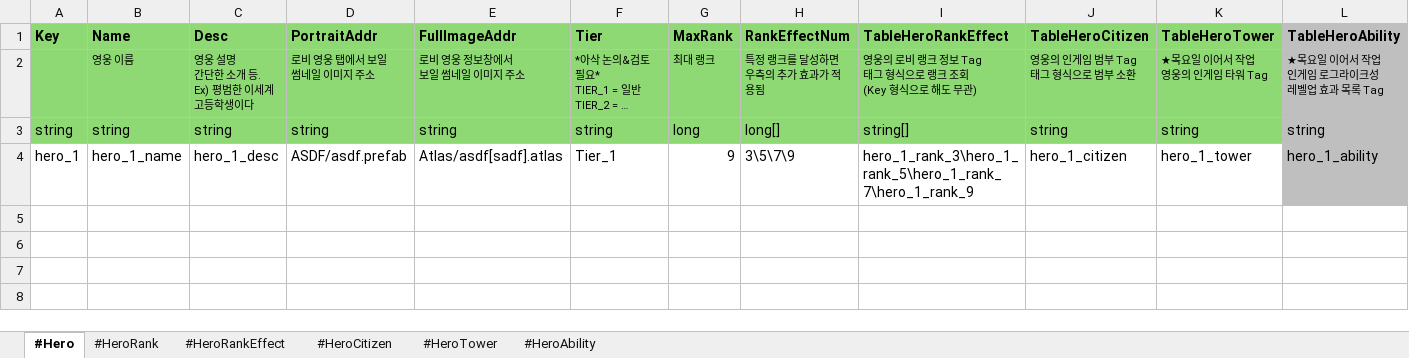
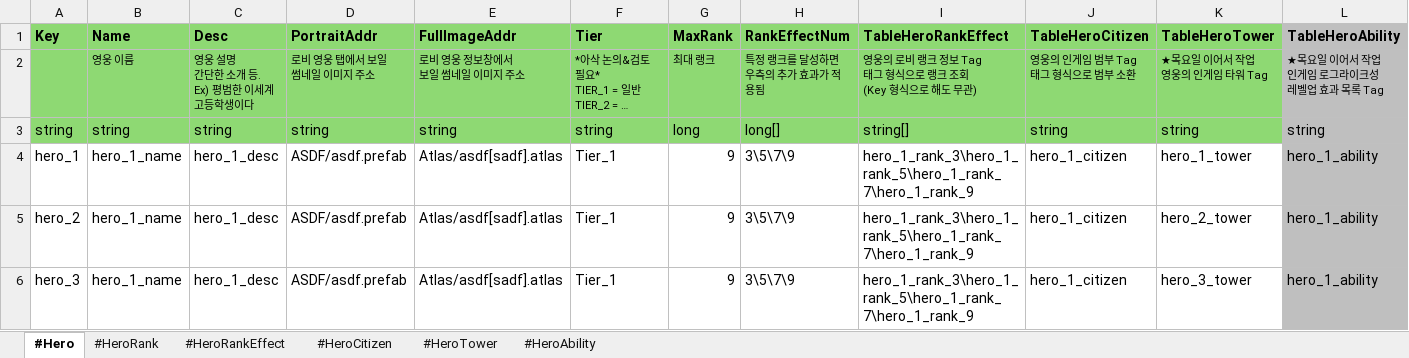
Before and after one commit to scorchLand/kci, an Excel workbook: truck/Table/Hero.xlsx, sheet #Hero, drawn as a sheet; long unchanged cells end in …; values as stored, in another font and other column widths than the file's, no borders; the diff names each change by its address in the sheet, - before the commit and + after, or states it on an @@ line.

```diff
--- a/truck/Table/Hero.xlsx (sheet #Hero)
+++ b/truck/Table/Hero.xlsx (sheet #Hero)
+row 5: hero_2 | hero_1_name | hero_1_desc | ASDF/asdf.prefab | Atlas/asdf[sadf].atlas | Tier_1 | 9 | 3\5\7\9 | hero_1_rank_3\hero_1_rank_5\hero_1_rank_7\hero_1_rank_9 | hero_1_citizen | hero_2_tower | hero_1_ability
+row 6: hero_3 | hero_1_name | hero_1_desc | ASDF/asdf.prefab | Atlas/asdf[sadf].atlas | Tier_1 | 9 | 3\5\7\9 | hero_1_rank_3\hero_1_rank_5\hero_1_rank_7\hero_1_rank_9 | hero_1_citizen | hero_3_tower | hero_1_ability
```
Also changed, not shown: sheet #HeroTower, 12 other files.
